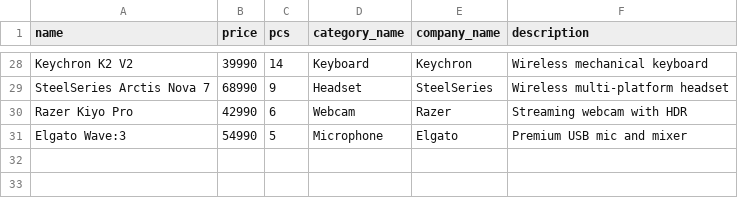
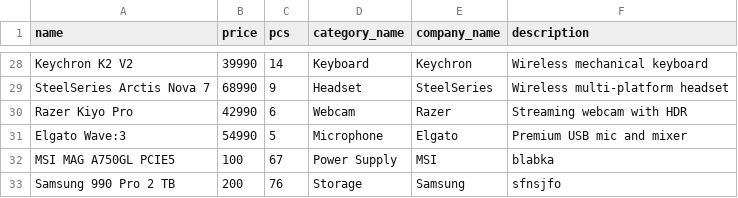
Before and after one commit to neritinc/ComputerWebshop, a CSV file: server/database/csv/products.csv, drawn as a sheet; only a part is shown, gaps mark what is left out; the diff names each change by its address in the sheet, - before the commit and + after, or states it on an @@ line.

```diff
--- a/server/database/csv/products.csv
+++ b/server/database/csv/products.csv
+row 32: MSI MAG A750GL PCIE5 | 100 | 67 | Power Supply | MSI | blabka
+row 33: Samsung 990 Pro 2 TB | 200 | 76 | Storage | Samsung | sfnsjfo
```
Also changed, not shown: server/database/csv/product_parameter.csv, server/database/csv/units.csv, 1 other file.
